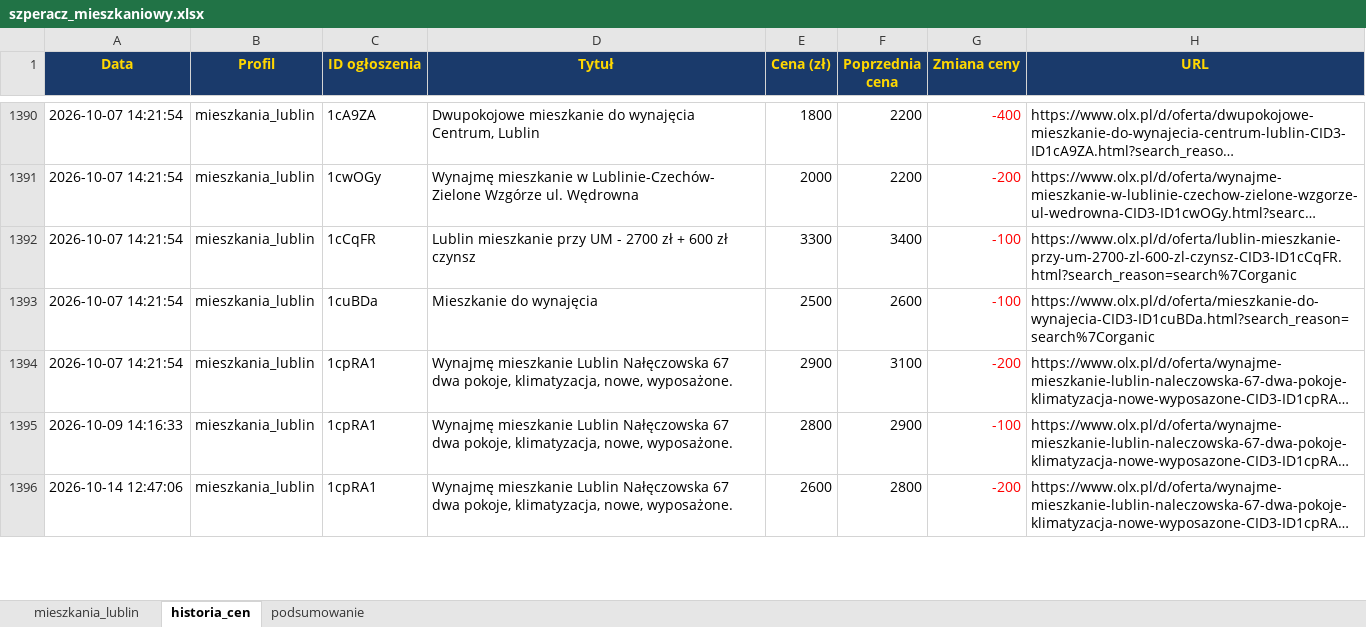
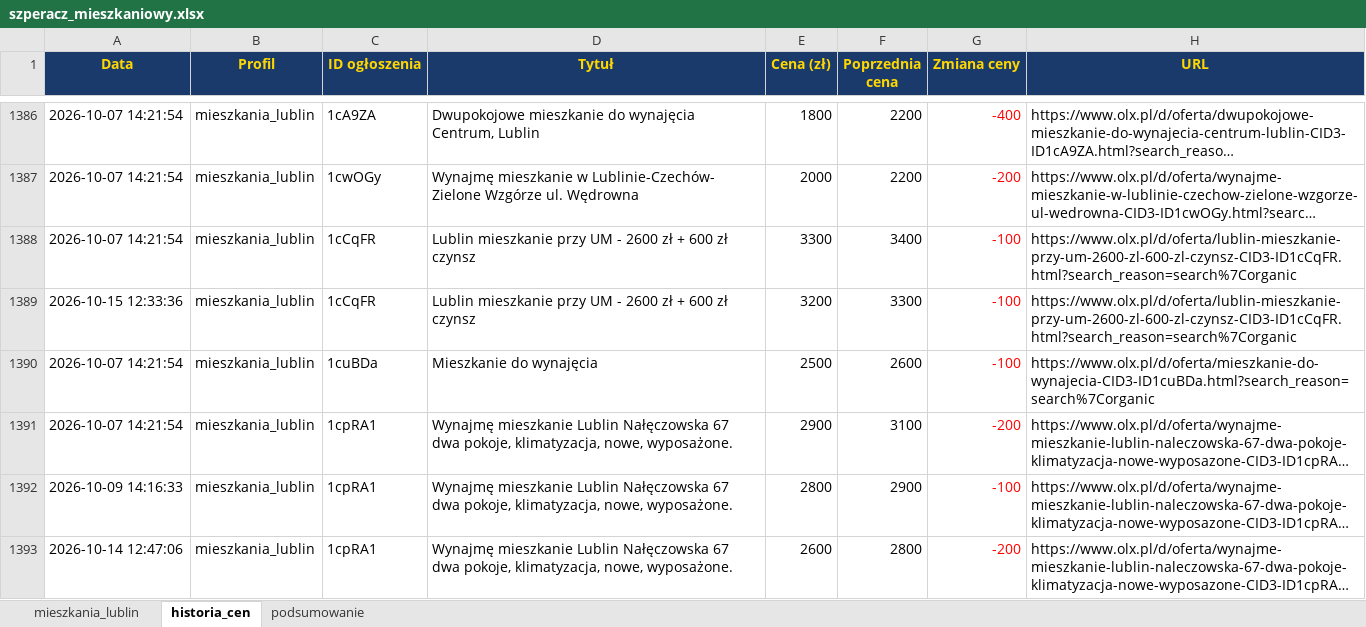
Before and after one commit to Bonaventura-EW/SZPERACZ-MIESZKANIOWY, an Excel workbook: data/szperacz_mieszkaniowy.xlsx, sheet historia_cen, drawn as a sheet; only a part is shown, gaps mark what is left out; long unchanged cells end in …; values as stored, in another font and other column widths than the file's, no borders; addresses are those after the commit; the diff covers the shown part only; the diff names each change by its address in the sheet, - before the commit and + after, or states it on an @@ line.

```diff
--- a/data/szperacz_mieszkaniowy.xlsx (sheet historia_cen)
+++ b/data/szperacz_mieszkaniowy.xlsx (sheet historia_cen)
-D1388 (Tytuł): …UM - 2700 zł +…
+D1388 (Tytuł): …UM - 2600 zł +…
-H1388 (URL): https://www.olx.pl/d/oferta/lublin-mieszkanie-przy-um-2700-zl-600-zl-czynsz-CID3-ID1cCqFR.html?search_reason=search%7Corganic
+H1388 (URL): https://www.olx.pl/d/oferta/lublin-mieszkanie-przy-um-2600-zl-600-zl-czynsz-CID3-ID1cCqFR.html?search_reason=search%7Corganic
+row 1389: 2026-10-15 12:33:36 | mieszkania_lublin | 1cCqFR | Lublin mieszkanie przy UM - 2600 zł + 600 zł czynsz | 3200 | 3300 | -100 | https://www.olx.pl/d/oferta/lublin-mieszkanie-przy-um-2600-zl-600-zl-czynsz-CID3-ID1cCqFR.html?search_reason=search%7Corganic
```
Also changed, not shown: 11 added rows, 9 removed rows and 48 edited cells elsewhere in this sheet, sheet mieszkania_lublin, sheet podsumowanie, 4 other files.
